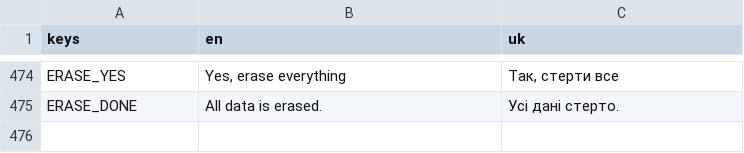
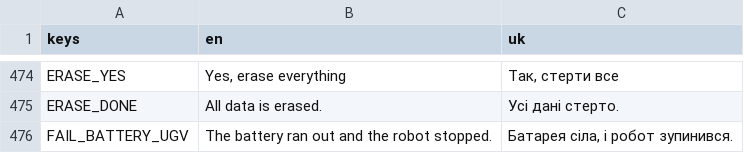
Before and after one commit to marybezuhla/shyriai, a CSV file: app/i18n/strings.csv, drawn as a sheet; only a part is shown, gaps mark what is left out.

```diff
--- a/app/i18n/strings.csv
+++ b/app/i18n/strings.csv
@@ -475 +475,2 @@ ERASE_YES,"Yes, erase everything","Так, стерти все"
 ERASE_DONE,All data is erased.,Усі дані стерто.
+FAIL_BATTERY_UGV,The battery ran out and the robot stopped.,"Батарея сіла, і робот зупинився."
```
Also changed, not shown: 14 other files.
